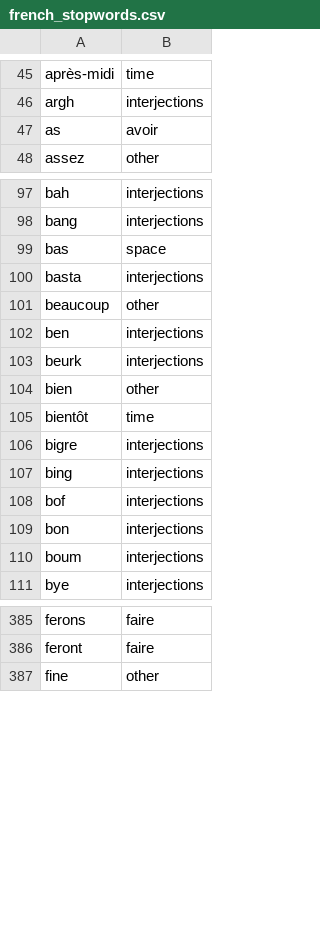
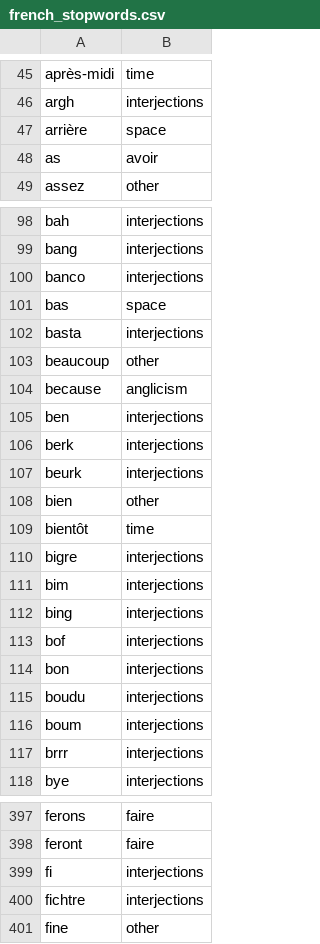
Before and after one commit to gillesbastin/french_stopwords, a CSV file: french_stopwords.csv, drawn as a sheet; only a part is shown, gaps mark what is left out; the diff covers the shown part only.

Commit message:
Update french_stopwords.csv

```diff
--- a/french_stopwords.csv
+++ b/french_stopwords.csv
@@ -46,2 +46,3 @@ après-midi;time
 argh;interjections
+arrière;space
 as;avoir
@@ -98,2 +99,3 @@ bah;interjections
 bang;interjections
+banco;interjections
 bas;space
@@ -101,3 +103,5 @@ basta;interjections
 beaucoup;other
+because;anglicism
 ben;interjections
+berk;interjections
 beurk;interjections
@@ -106,2 +110,3 @@ bientôt;time
 bigre;interjections
+bim;interjections
 bing;interjections
@@ -109,3 +114,5 @@ bof;interjections
 bon;interjections
+boudu;interjections
 boum;interjections
+brrr;interjections
 bye;interjections
@@ -386,2 +398,4 @@ ferons;faire
 feront;faire
+fi;interjections
+fichtre;interjections
 fine;other
```
Also changed, not shown: 15 added rows elsewhere in this file.
